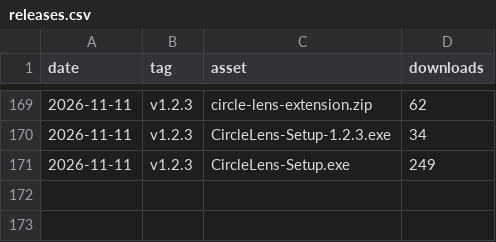
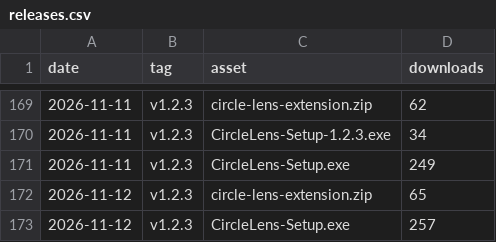
Before and after one commit to fauzulkc/circle-lens, a CSV file: releases.csv, drawn as a sheet; only a part is shown, gaps mark what is left out; the diff names each change by its address in the sheet, - before the commit and + after, or states it on an @@ line.

```diff
--- a/releases.csv
+++ b/releases.csv
+row 172: 2026-11-12 | v1.2.3 | circle-lens-extension.zip | 65
+row 173: 2026-11-12 | v1.2.3 | CircleLens-Setup.exe | 257
```
Also changed, not shown: jsdelivr.csv, npm.csv, 2 other files.
